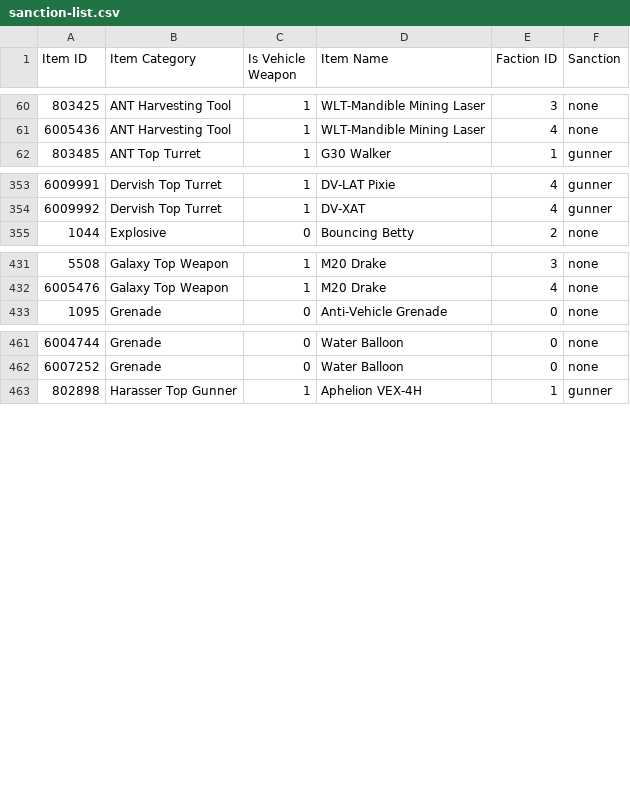
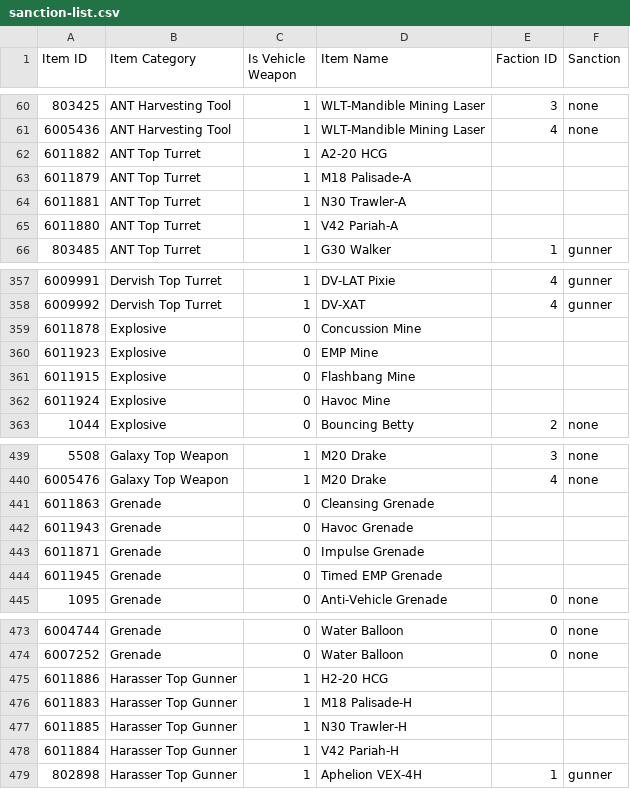
Before and after one commit to cooltrain7/Planetside-2-API-Tracker, a CSV file: Weapons/sanction-list.csv, drawn as a sheet; only a part is shown, gaps mark what is left out; the diff covers the shown part only.

Commit message:
Sanctions: Unclassified entries for Arsenal Update
Signed-off-by: Fred Kilbourn <fred@fredk.com>

```diff
--- a/Weapons/sanction-list.csv
+++ b/Weapons/sanction-list.csv
@@ -61,2 +61,6 @@
 6005436,ANT Harvesting Tool,1,WLT-Mandible Mining Laser,4,none
+6011882,ANT Top Turret,1,A2-20 HCG,,
+6011879,ANT Top Turret,1,M18 Palisade-A,,
+6011881,ANT Top Turret,1,N30 Trawler-A,,
+6011880,ANT Top Turret,1,V42 Pariah-A,,
 803485,ANT Top Turret,1,G30 Walker,1,gunner
@@ -354,2 +358,6 @@
 6009992,Dervish Top Turret,1,DV-XAT,4,gunner
+6011878,Explosive,0,Concussion Mine,,
+6011923,Explosive,0,EMP Mine,,
+6011915,Explosive,0,Flashbang Mine,,
+6011924,Explosive,0,Havoc Mine,,
 1044,Explosive,0,Bouncing Betty,2,none
@@ -432,2 +440,6 @@
 6005476,Galaxy Top Weapon,1,M20 Drake,4,none
+6011863,Grenade,0,Cleansing Grenade,,
+6011943,Grenade,0,Havoc Grenade,,
+6011871,Grenade,0,Impulse Grenade,,
+6011945,Grenade,0,Timed EMP Grenade,,
 1095,Grenade,0,Anti-Vehicle Grenade,0,none
@@ -462,2 +474,6 @@
 6007252,Grenade,0,Water Balloon,0,none
+6011886,Harasser Top Gunner,1,H2-20 HCG,,
+6011883,Harasser Top Gunner,1,M18 Palisade-H,,
+6011885,Harasser Top Gunner,1,N30 Trawler-H,,
+6011884,Harasser Top Gunner,1,V42 Pariah-H,,
 802898,Harasser Top Gunner,1,Aphelion VEX-4H,1,gunner
```
Also changed, not shown: 17 added rows, 3 removed rows and 1 edited cell elsewhere in this file.
